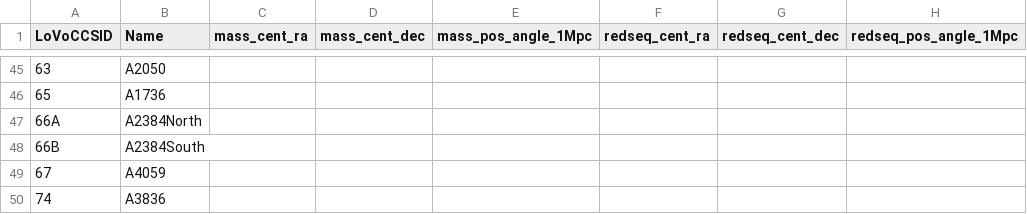
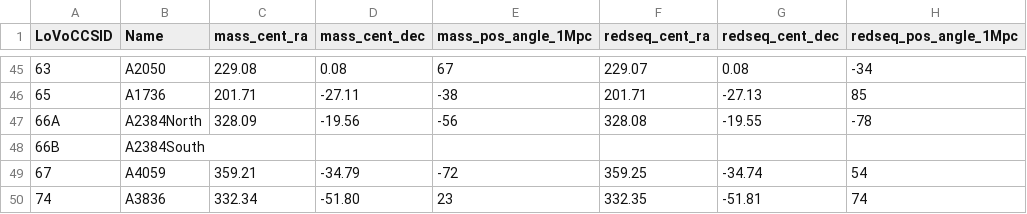
Before and after one commit to LoVoCCS/X-LoVoCCS-Analyses, a CSV file: sample_files/X-LoVoCCSI_centroid_pa_results.csv, drawn as a sheet; only a part is shown, gaps mark what is left out; the diff covers the shown part only.

```diff
--- a/sample_files/X-LoVoCCSI_centroid_pa_results.csv
+++ b/sample_files/X-LoVoCCSI_centroid_pa_results.csv
@@ -45,6 +45,6 @@ LoVoCCSID,Name,mass_cent_ra,mass_cent_dec,mass_pos_angle_1Mpc,redseq_cent_ra,red
-63,A2050,,,,,,
-65,A1736,,,,,,
-66A,A2384North,,,,,,
+63,A2050,229.08, 0.08,67,229.07,0.08,-34
+65,A1736,201.71,-27.11,-38,201.71,-27.13,85
+66A,A2384North, 328.09,-19.56,-56, 328.08,-19.55,-78
 66B,A2384South,,,,,,
-67,A4059,,,,,,
-74,A3836,,,,,,
+67,A4059,359.21,-34.79,-72, 359.25,-34.74,54
+74,A3836,332.34,-51.80,23,332.35,-51.81,74
```
Also changed, not shown: 120 edited cells elsewhere in this file.
